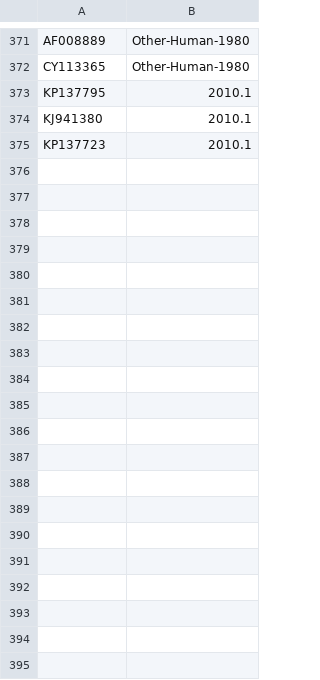
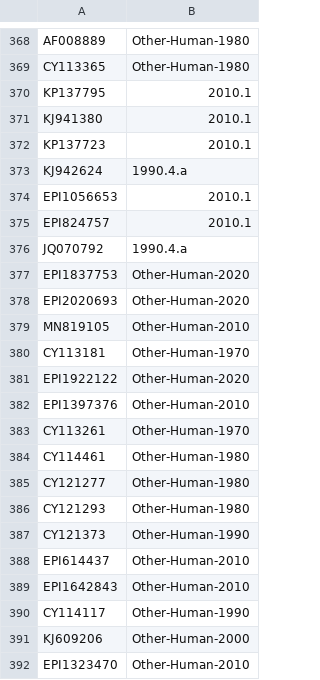
Before and after one commit to BV-BRC/bvbrc_subspecies_classification, a TSV file: lib/ref-tree-alignment/SWINEH3/Global_Swine_H3_map.tsv, drawn as a sheet; only a part is shown, gaps mark what is left out; the diff covers the shown part only.

Commit message:
update ref tree and msa for h3 swine

```diff
--- a/lib/ref-tree-alignment/SWINEH3/Global_Swine_H3_map.tsv
+++ b/lib/ref-tree-alignment/SWINEH3/Global_Swine_H3_map.tsv
@@ -375 +372,21 @@ KJ941380	2010.1
 KP137723	2010.1
+KJ942624	1990.4.a
+EPI1056653	2010.1
+EPI824757	2010.1
+JQ070792	1990.4.a
+EPI1837753	Other-Human-2020
+EPI2020693	Other-Human-2020
+MN819105	Other-Human-2010
+CY113181	Other-Human-1970
+EPI1922122	Other-Human-2020
+EPI1397376	Other-Human-2010
+CY113261	Other-Human-1970
+CY114461	Other-Human-1980
+CY121277	Other-Human-1980
+CY121293	Other-Human-1980
+CY121373	Other-Human-1990
+EPI614437	Other-Human-2010
+EPI1642843	Other-Human-2010
+CY114117	Other-Human-1990
+KJ609206	Other-Human-2000
+EPI1323470	Other-Human-2010
```
Also changed, not shown: 11 added rows, 4 removed rows and 2 edited cells elsewhere in this file, 3 other files.
